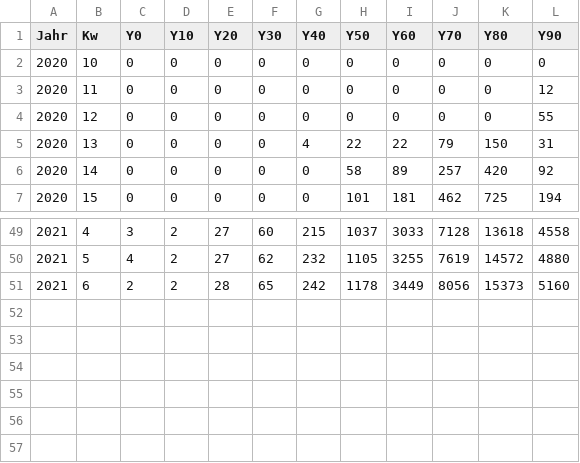
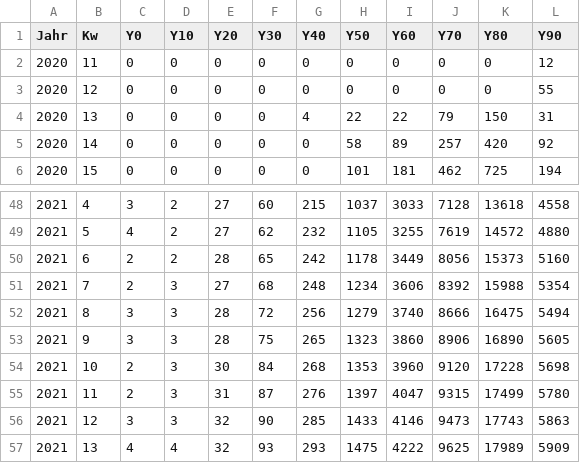
Before and after one commit to Byggvir/R-Example, a CSV file: data/SterbeFälleM.csv, drawn as a sheet; only a part is shown, gaps mark what is left out.

```diff
--- a/data/SterbeFälleM.csv
+++ b/data/SterbeFälleM.csv
@@ -1,3 +1,2 @@
 Jahr,Kw,Y0,Y10,Y20,Y30,Y40,Y50,Y60,Y70,Y80,Y90
-2020,10,0,0,0,0,0,0,0,0,0,0
 2020,11,0,0,0,0,0,0,0,0,0,12
@@ -51 +50,8 @@ Jahr,Kw,Y0,Y10,Y20,Y30,Y40,Y50,Y60,Y70,Y80,Y90
 2021,6,2,2,28,65,242,1178,3449,8056,15373,5160
+2021,7,2,3,27,68,248,1234,3606,8392,15988,5354
+2021,8,3,3,28,72,256,1279,3740,8666,16475,5494
+2021,9,3,3,28,75,265,1323,3860,8906,16890,5605
+2021,10,2,3,30,84,268,1353,3960,9120,17228,5698
+2021,11,2,3,31,87,276,1397,4047,9315,17499,5780
+2021,12,3,3,32,90,285,1433,4146,9473,17743,5863
+2021,13,4,4,32,93,293,1475,4222,9625,17989,5909
```
Also changed, not shown: data/Mutation BW.csv, data/SterbeFälleF.csv, 39 other files.
